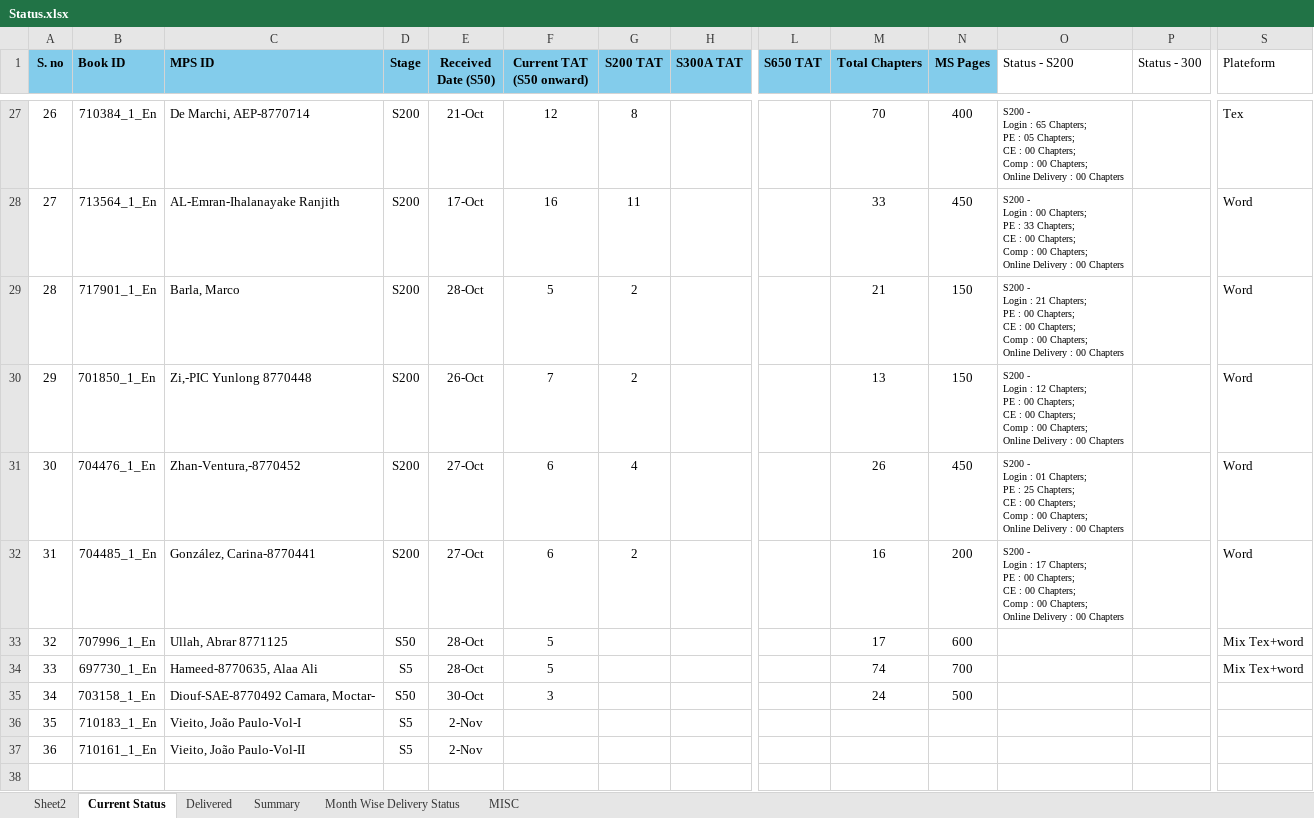
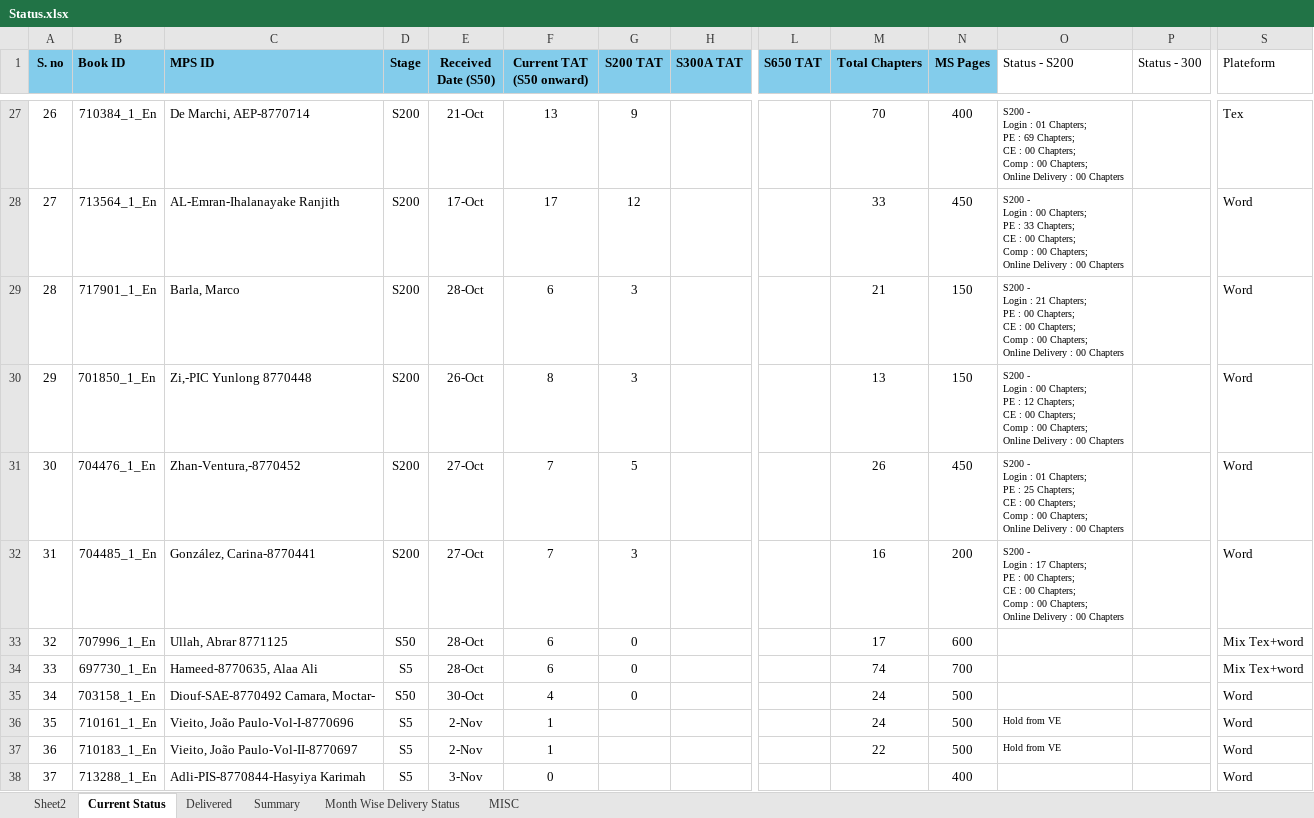
Before and after one commit to Gullu-puda/sn-dashboard, an Excel workbook: Status.xlsx, sheet Current Status, drawn as a sheet; only a part is shown, gaps mark what is left out; values as stored, in another font and other column widths than the file's, no borders; table styles not drawn; removed rows and columns are numbered as before the commit, all else as after; rows hold the shown columns only; ↵ is a line break in a cell; the diff covers the shown part only; the diff names each change by its address in the sheet, - before the commit and + after, or states it on an @@ line.

```diff
--- a/Status.xlsx (sheet Current Status)
+++ b/Status.xlsx (sheet Current Status)
-F27 (Current TAT (S50 onward)): 12
+F27 (Current TAT (S50 onward)): 13
-G27 (S200 TAT): 8
+G27 (S200 TAT): 9
-O27 (Status - S200): …Login : 65 Chapters; ↵ PE : 05 Chapters; ↵ CE…
+O27 (Status - S200): …Login : 01 Chapters; ↵ PE : 69 Chapters; ↵ CE…
-F28 (Current TAT (S50 onward)): 16
+F28 (Current TAT (S50 onward)): 17
-G28 (S200 TAT): 11
+G28 (S200 TAT): 12
-F29 (Current TAT (S50 onward)): 5
+F29 (Current TAT (S50 onward)): 6
-G29:G30 (S200 TAT): 2
+G29:G30 (S200 TAT): 3
-F30 (Current TAT (S50 onward)): 7
+F30 (Current TAT (S50 onward)): 8
-O30 (Status - S200): …Login : 12 Chapters; ↵ PE : 00 Chapters; ↵ CE…
+O30 (Status - S200): …Login : 00 Chapters; ↵ PE : 12 Chapters; ↵ CE…
-F31:F32 (Current TAT (S50 onward)): 6
+F31:F32 (Current TAT (S50 onward)): 7
-G31 (S200 TAT): 4
+G31 (S200 TAT): 5
-G32 (S200 TAT): 2
+G32 (S200 TAT): 3
-F33:F34 (Current TAT (S50 onward)): 5
+F33:F34 (Current TAT (S50 onward)): 6
-G33:G35 (S200 TAT): (empty)
+G33:G35 (S200 TAT): 0
-F35 (Current TAT (S50 onward)): 3
+F35 (Current TAT (S50 onward)): 4
-S35 (Plateform): (empty)
+S35 (Plateform): Word
-row 36: 35 | 710183_1_En | Vieito, João Paulo-Vol-I | S5 | 2-Nov
@@ column A (S. no) renumbered in row 36 @@
-C36 (MPS ID): Vieito, João Paulo-Vol-II
+C36 (MPS ID): Vieito, João Paulo-Vol-I-8770696
-F36 (Current TAT (S50 onward)): (empty)
+F36 (Current TAT (S50 onward)): 1
-M36 (Total Chapters): (empty)
+M36 (Total Chapters): 24
-N36 (MS Pages): (empty)
+N36 (MS Pages): 500
-O36 (Status - S200): (empty)
+O36 (Status - S200): Hold from VE
-S36 (Plateform): (empty)
+S36 (Plateform): Word
+row 37: 36 | 710183_1_En | Vieito, João Paulo-Vol-II-8770697 | S5 | 2-Nov | 1 |  |  |  | 22 | 500 | Hold from VE |  | Word
+row 38: 37 | 713288_1_En | Adli-PIS-8770844-Hasyiya Karimah | S5 | 3-Nov | 0 |  |  |  |  | 400 |  |  | Word
```
Also changed, not shown: 77 edited cells and cell formats elsewhere in this sheet, sheet Summary, sheet MISC, sheet Delivered, formulas that keep their value, 1 other file.
